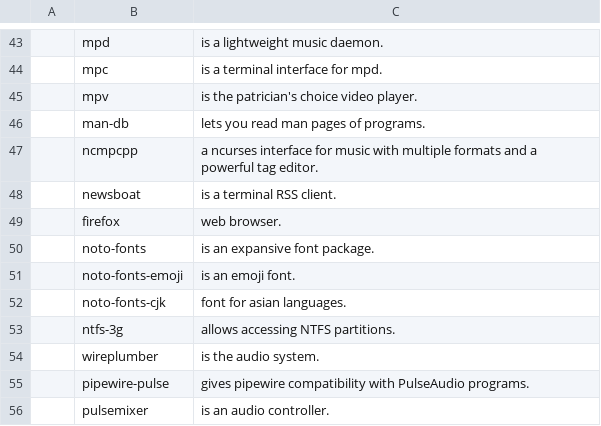
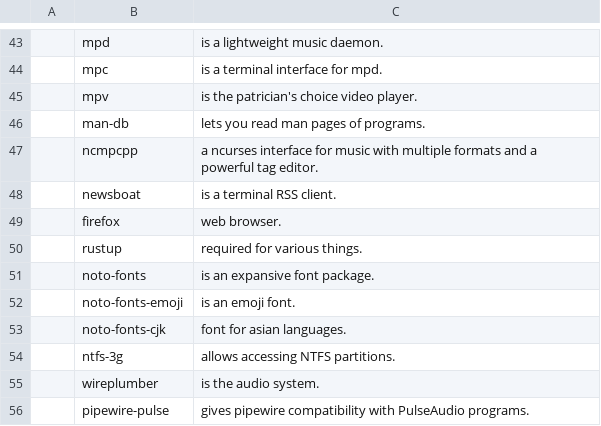
Before and after one commit to PlaySomeJazz/coffee, a CSV file: static/progs.csv, drawn as a sheet; only a part is shown, gaps mark what is left out; the shorter side is filled out with more unchanged rows; the diff names each change by its address in the sheet, - before the commit and + after, or states it on an @@ line.

```diff
--- a/static/progs.csv
+++ b/static/progs.csv
+row 50:  | rustup | required for various things.
```
Also changed, not shown: 1 other file.
